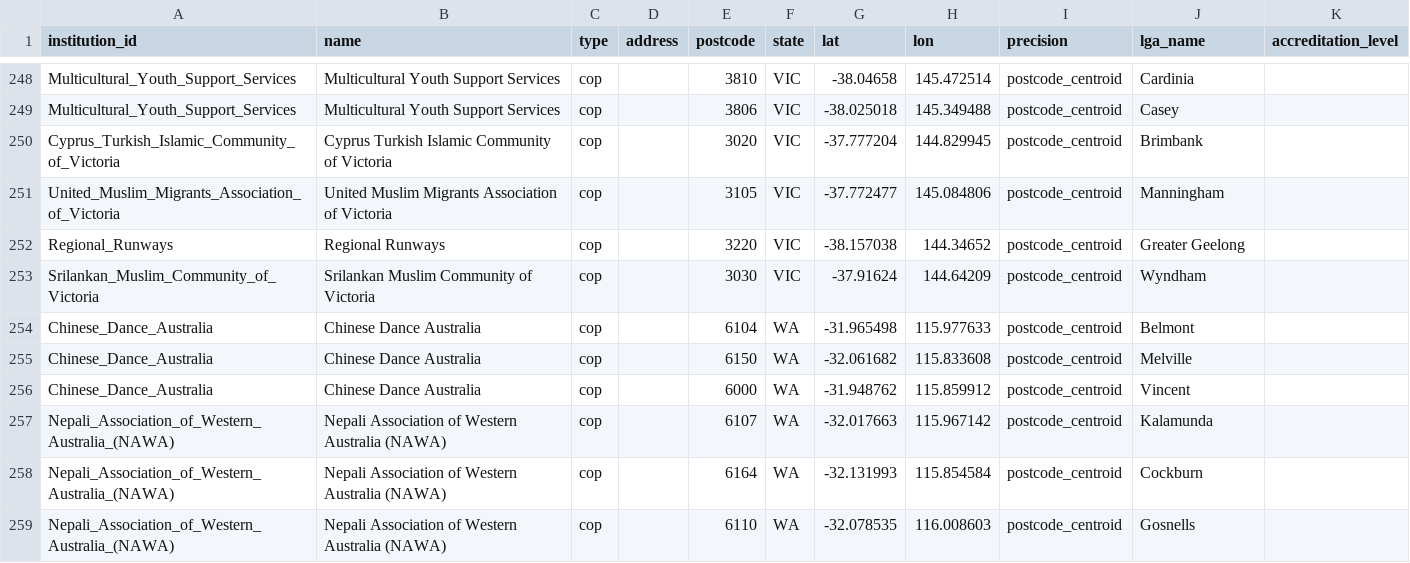
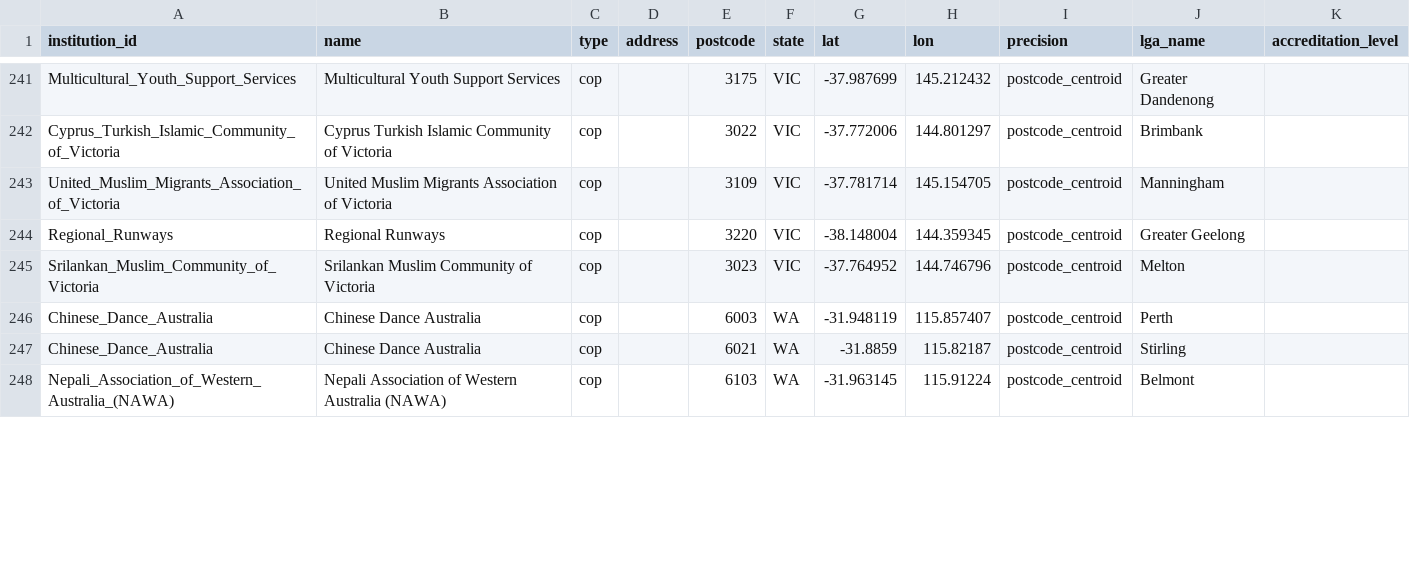
Before and after one commit to welcomingaustralia/welcoming-map, a CSV file: welcoming_points_centroids.csv, drawn as a sheet; only a part is shown, gaps mark what is left out; removed rows and columns are numbered as before the commit, all else as after; the diff covers the shown part only; the diff names each change by its address in the sheet, - before the commit and + after, or states it on an @@ line.

Commit message:
Update welcoming_points_centroids.csv with new entries
Removed several entries related to various community organizations and added new entries for different organizations with updated details.

```diff
--- a/welcoming_points_centroids.csv
+++ b/welcoming_points_centroids.csv
-E241 (postcode): 3810
+E241 (postcode): 3175
-G241 (lat): -38.04658
+G241 (lat): -37.987699
-H241 (lon): 145.472514
+H241 (lon): 145.212432
-J241 (lga_name): Cardinia
+J241 (lga_name): Greater Dandenong
-row 249: Multicultural_Youth_Support_Services | Multicultural Youth Support Services | cop |  | 3806 | VIC | -38.025018 | 145.349488 | postcode_centroid | Casey
-E242 (postcode): 3020
+E242 (postcode): 3022
-G242 (lat): -37.777204
+G242 (lat): -37.772006
-H242 (lon): 144.829945
+H242 (lon): 144.801297
-E243 (postcode): 3105
+E243 (postcode): 3109
-G243 (lat): -37.772477
+G243 (lat): -37.781714
-H243 (lon): 145.084806
+H243 (lon): 145.154705
-G244 (lat): -38.157038
+G244 (lat): -38.148004
-H244 (lon): 144.34652
+H244 (lon): 144.359345
-E245 (postcode): 3030
+E245 (postcode): 3023
-G245 (lat): -37.91624
+G245 (lat): -37.764952
-H245 (lon): 144.64209
+H245 (lon): 144.746796
-J245 (lga_name): Wyndham
+J245 (lga_name): Melton
-E246 (postcode): 6104
+E246 (postcode): 6003
-G246 (lat): -31.965498
+G246 (lat): -31.948119
-H246 (lon): 115.977633
+H246 (lon): 115.857407
-J246 (lga_name): Belmont
+J246 (lga_name): Perth
-row 255: Chinese_Dance_Australia | Chinese Dance Australia | cop |  | 6150 | WA | -32.061682 | 115.833608 | postcode_centroid | Melville
-E247 (postcode): 6000
+E247 (postcode): 6021
-G247 (lat): -31.948762
+G247 (lat): -31.8859
-H247 (lon): 115.859912
+H247 (lon): 115.82187
-J247 (lga_name): Vincent
+J247 (lga_name): Stirling
-row 257: Nepali_Association_of_Western_Australia_(NAWA) | Nepali Association of Western Australia (NAWA) | cop |  | 6107 | WA | -32.017663 | 115.967142 | postcode_centroid | Kalamunda
-row 258: Nepali_Association_of_Western_Australia_(NAWA) | Nepali Association of Western Australia (NAWA) | cop |  | 6164 | WA | -32.131993 | 115.854584 | postcode_centroid | Cockburn
-E248 (postcode): 6110
+E248 (postcode): 6103
-G248 (lat): -32.078535
+G248 (lat): -31.963145
-H248 (lon): 116.008603
+H248 (lon): 115.91224
-J248 (lga_name): Gosnells
+J248 (lga_name): Belmont
```
Also changed, not shown: 8 removed rows and 32 edited cells elsewhere in this file.
